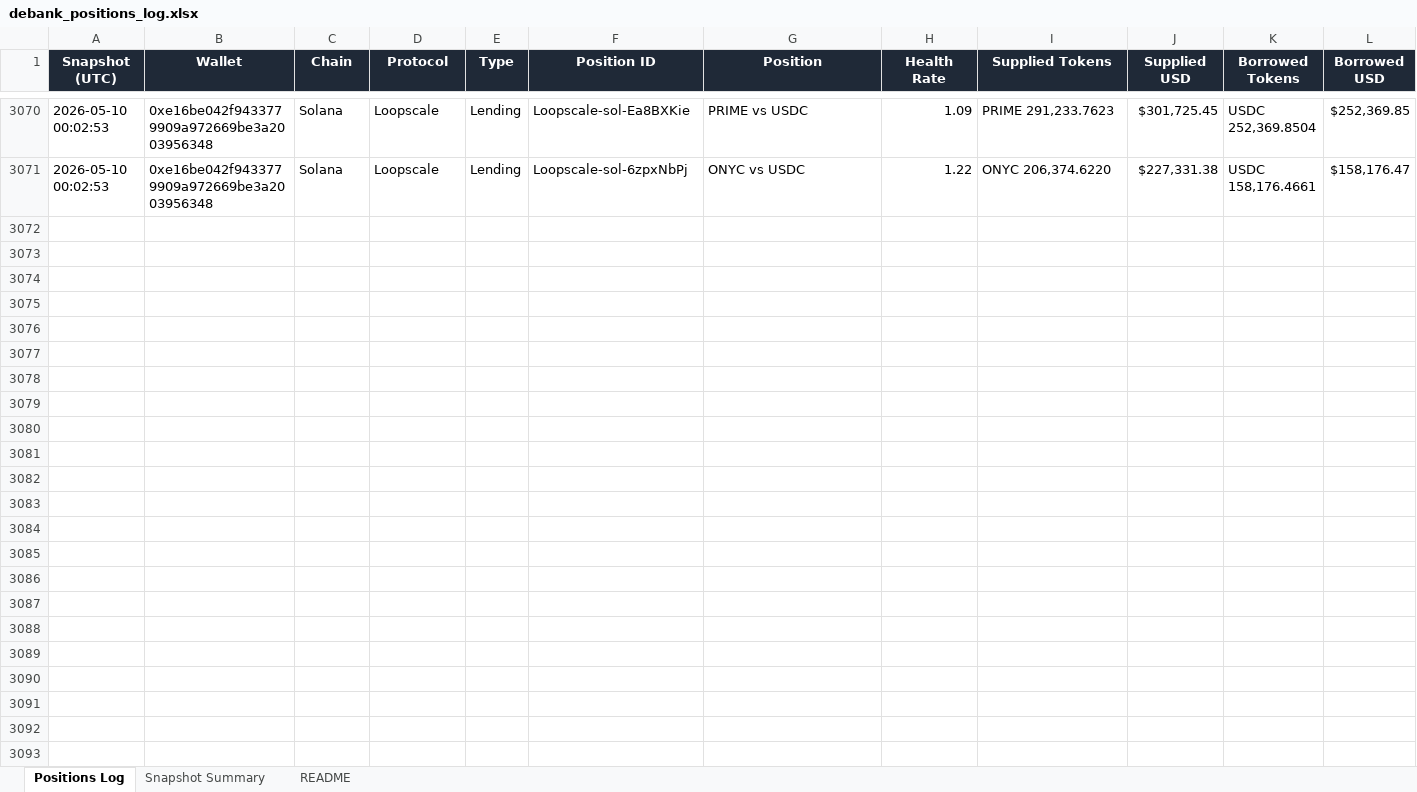
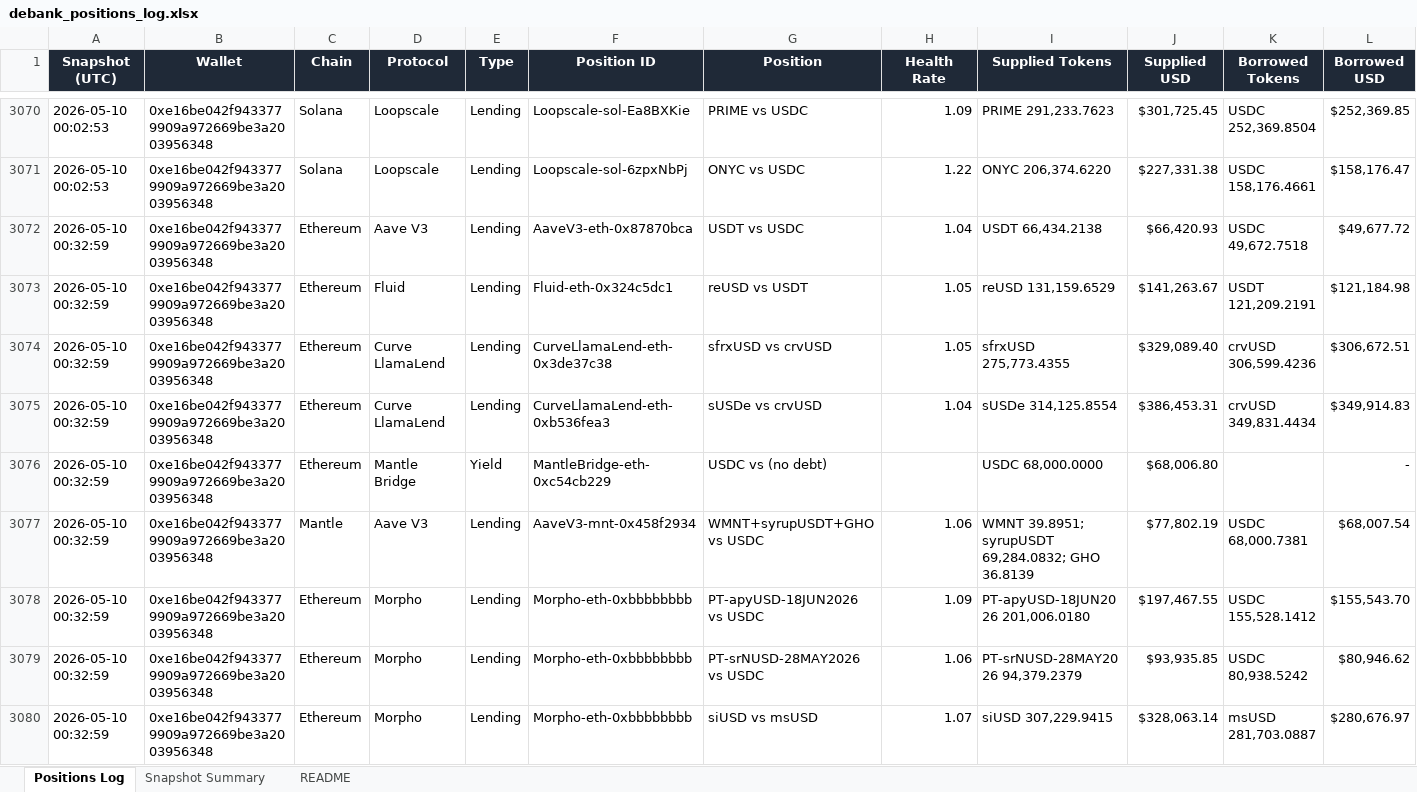
Before and after one commit to crypto-dashboard-777/defi-dashboard, an Excel workbook: outputs/debank_positions_log.xlsx, sheet Positions Log, drawn as a sheet; only a part is shown, gaps mark what is left out; values as stored, in another font and other column widths than the file's, no borders; conditional formats not drawn; rows hold the shown columns only; the diff covers the shown part only; the diff names each change by its address in the sheet, - before the commit and + after, or states it on an @@ line.

```diff
--- a/outputs/debank_positions_log.xlsx (sheet Positions Log)
+++ b/outputs/debank_positions_log.xlsx (sheet Positions Log)
+row 3072: 2026-05-10 00:32:59 | 0xe16be042f9433779909a972669be3a2003956348 | Ethereum | Aave V3 | Lending | AaveV3-eth-0x87870bca | USDT vs USDC | 1.04 | USDT 66,434.2138 | $66,420.93 | USDC 49,672.7518 | $49,677.72
+row 3073: 2026-05-10 00:32:59 | 0xe16be042f9433779909a972669be3a2003956348 | Ethereum | Fluid | Lending | Fluid-eth-0x324c5dc1 | reUSD vs USDT | 1.05 | reUSD 131,159.6529 | $141,263.67 | USDT 121,209.2191 | $121,184.98
+row 3074: 2026-05-10 00:32:59 | 0xe16be042f9433779909a972669be3a2003956348 | Ethereum | Curve LlamaLend | Lending | CurveLlamaLend-eth-0x3de37c38 | sfrxUSD vs crvUSD | 1.05 | sfrxUSD 275,773.4355 | $329,089.40 | crvUSD 306,599.4236 | $306,672.51
+row 3075: 2026-05-10 00:32:59 | 0xe16be042f9433779909a972669be3a2003956348 | Ethereum | Curve LlamaLend | Lending | CurveLlamaLend-eth-0xb536fea3 | sUSDe vs crvUSD | 1.04 | sUSDe 314,125.8554 | $386,453.31 | crvUSD 349,831.4434 | $349,914.83
+row 3076: 2026-05-10 00:32:59 | 0xe16be042f9433779909a972669be3a2003956348 | Ethereum | Mantle Bridge | Yield | MantleBridge-eth-0xc54cb229 | USDC vs (no debt) |  | USDC 68,000.0000 | $68,006.80 |  | -
+row 3077: 2026-05-10 00:32:59 | 0xe16be042f9433779909a972669be3a2003956348 | Mantle | Aave V3 | Lending | AaveV3-mnt-0x458f2934 | WMNT+syrupUSDT+GHO vs USDC | 1.06 | WMNT 39.8951; syrupUSDT 69,284.0832; GHO 36.8139 | $77,802.19 | USDC 68,000.7381 | $68,007.54
+row 3078: 2026-05-10 00:32:59 | 0xe16be042f9433779909a972669be3a2003956348 | Ethereum | Morpho | Lending | Morpho-eth-0xbbbbbbbb | PT-apyUSD-18JUN2026 vs USDC | 1.09 | PT-apyUSD-18JUN2026 201,006.0180 | $197,467.55 | USDC 155,528.1412 | $155,543.70
+row 3079: 2026-05-10 00:32:59 | 0xe16be042f9433779909a972669be3a2003956348 | Ethereum | Morpho | Lending | Morpho-eth-0xbbbbbbbb | PT-srNUSD-28MAY2026 vs USDC | 1.06 | PT-srNUSD-28MAY2026 94,379.2379 | $93,935.85 | USDC 80,938.5242 | $80,946.62
+row 3080: 2026-05-10 00:32:59 | 0xe16be042f9433779909a972669be3a2003956348 | Ethereum | Morpho | Lending | Morpho-eth-0xbbbbbbbb | siUSD vs msUSD | 1.07 | siUSD 307,229.9415 | $328,063.14 | msUSD 281,703.0887 | $280,676.97
```
Also changed, not shown: 8 added rows elsewhere in this sheet, sheet Snapshot Summary, 6 other files.
